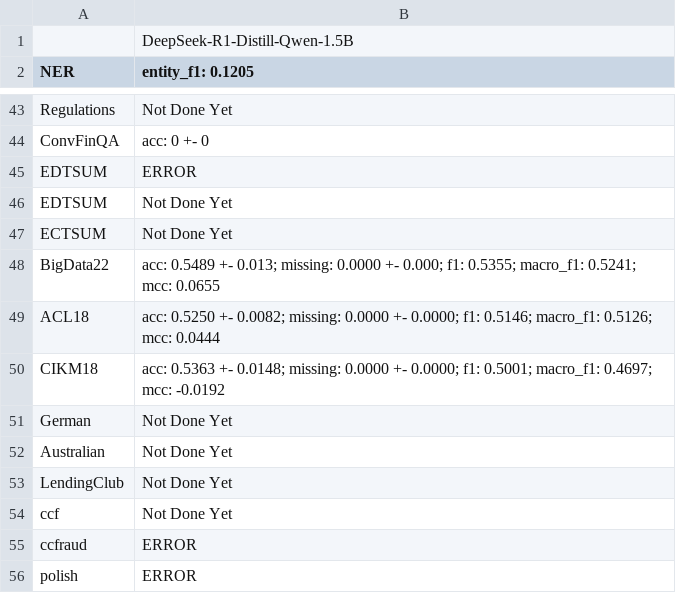
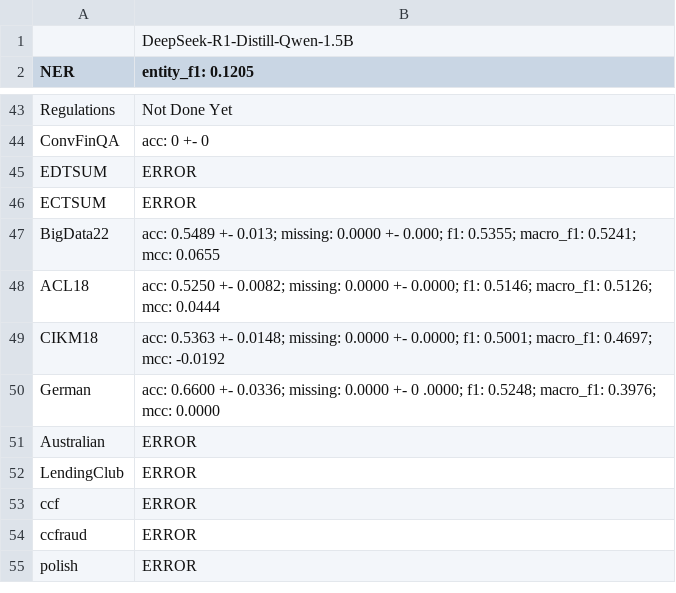
Before and after one commit to minnahuang11/FinLLM-Leaderboard, a CSV file: evaluation/DeepSeek-R1-Distill-Qwen-1.5B_results - Sheet1.csv, drawn as a sheet; only a part is shown, gaps mark what is left out.

Commit message:
finished deepseek qwen results

```diff
--- a/evaluation/DeepSeek-R1-Distill-Qwen-1.5B_results - Sheet1.csv
+++ b/evaluation/DeepSeek-R1-Distill-Qwen-1.5B_results - Sheet1.csv
@@ -45,4 +45,3 @@ ConvFinQA,acc: 0 +- 0
 EDTSUM,ERROR
-EDTSUM,Not Done Yet
-ECTSUM,Not Done Yet
+ECTSUM,ERROR
 BigData22,acc: 0.5489 +- 0.013; missing: 0.0000 +- 0.000; f1: 0.5355; macro_f1: 0.5241; mcc: 0.0655
@@ -50,6 +49,6 @@ ACL18,acc: 0.5250 +- 0.0082; missing: 0.0000 +- 0.0000; f1: 0.5146; macro_f1: 0.
 CIKM18,acc: 0.5363 +- 0.0148; missing: 0.0000 +- 0.0000; f1: 0.5001; macro_f1: 0.4697; mcc: -0.0192
-German,Not Done Yet
-Australian,Not Done Yet
-LendingClub,Not Done Yet
-ccf,Not Done Yet
+German,acc: 0.6600 +- 0.0336; missing: 0.0000 +- 0 .0000; f1: 0.5248; macro_f1: 0.3976; mcc: 0.0000
+Australian,ERROR
+LendingClub,ERROR
+ccf,ERROR
 ccfraud,ERROR
```
